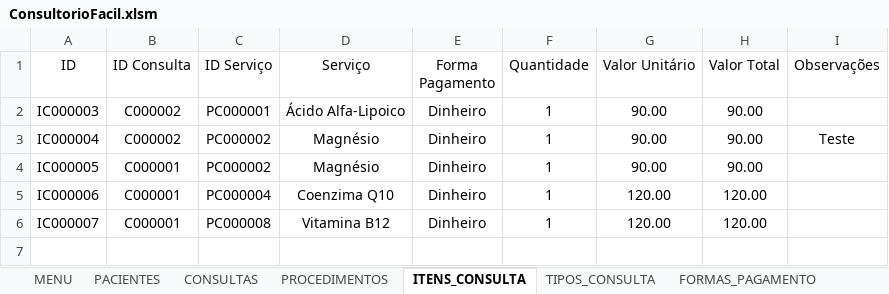
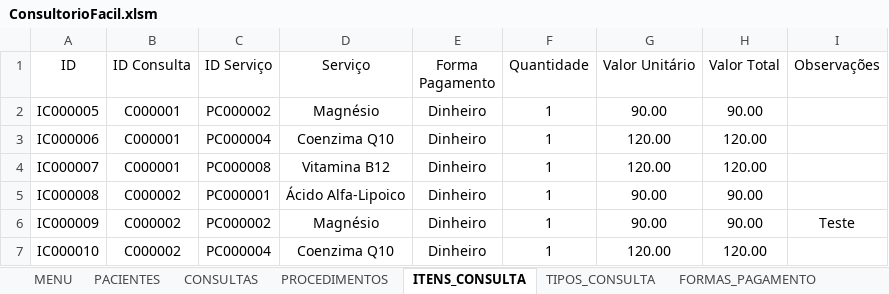
Before and after one commit to leonardo-dsl/ConsultorioFacil, an Excel workbook: Excel/ConsultorioFacil.xlsm, sheet ITENS_CONSULTA, drawn as a sheet; values as stored, in another font and other column widths than the file's, no borders; table styles not drawn; removed rows and columns are numbered as before the commit, all else as after; the diff names each change by its address in the sheet, - before the commit and + after, or states it on an @@ line.

Commit message:
Sprint 0.29.1 - Preserve consultation item IDs during edits

```diff
--- a/Excel/ConsultorioFacil.xlsm (sheet ITENS_CONSULTA)
+++ b/Excel/ConsultorioFacil.xlsm (sheet ITENS_CONSULTA)
-row 2: IC000003 | C000002 | PC000001 | Ácido Alfa-Lipoico | Dinheiro | 1 | 90.00 | 90.00
-row 3: IC000004 | C000002 | PC000002 | Magnésio | Dinheiro | 1 | 90.00 | 90.00 | Teste
+row 5: IC000008 | C000002 | PC000001 | Ácido Alfa-Lipoico | Dinheiro | 1 | 90.00 | 90.00
+row 6: IC000009 | C000002 | PC000002 | Magnésio | Dinheiro | 1 | 90.00 | 90.00 | Teste
+row 7: IC000010 | C000002 | PC000004 | Coenzima Q10 | Dinheiro | 1 | 120.00 | 120.00
```
Also changed, not shown: sheet MOVIMENTOS_ESTOQUE, sheet LOG_ALTERACOES, sheet BOM_ITENS, sheet BOM_CABECALHO, sheet MATERIAIS.
